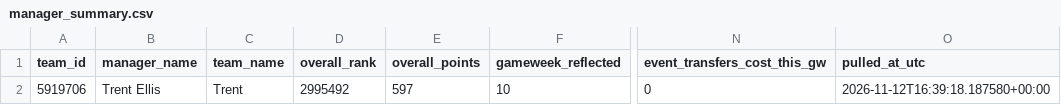
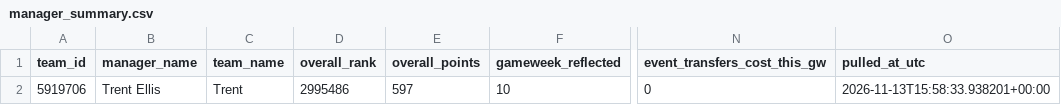
Before and after one commit to Quikksilva/FPLAIAssistant, a CSV file: fpl_data/manager_summary.csv, drawn as a sheet; only a part is shown, gaps mark what is left out; the diff names each change by its address in the sheet, - before the commit and + after, or states it on an @@ line.

```diff
--- a/fpl_data/manager_summary.csv
+++ b/fpl_data/manager_summary.csv
-D2 (overall_rank): 2995492
+D2 (overall_rank): 2995486
-O2 (pulled_at_utc): 2026-11-12T16:39:18.187580+00:00
+O2 (pulled_at_utc): 2026-11-13T15:58:33.938201+00:00
```
Also changed, not shown: fpl_data/players.csv, 2 other files.
